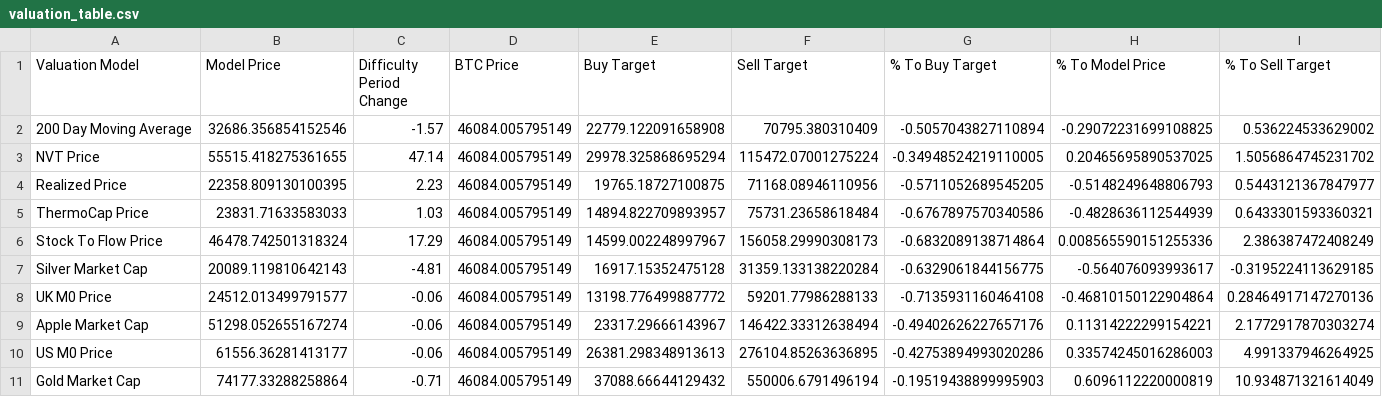
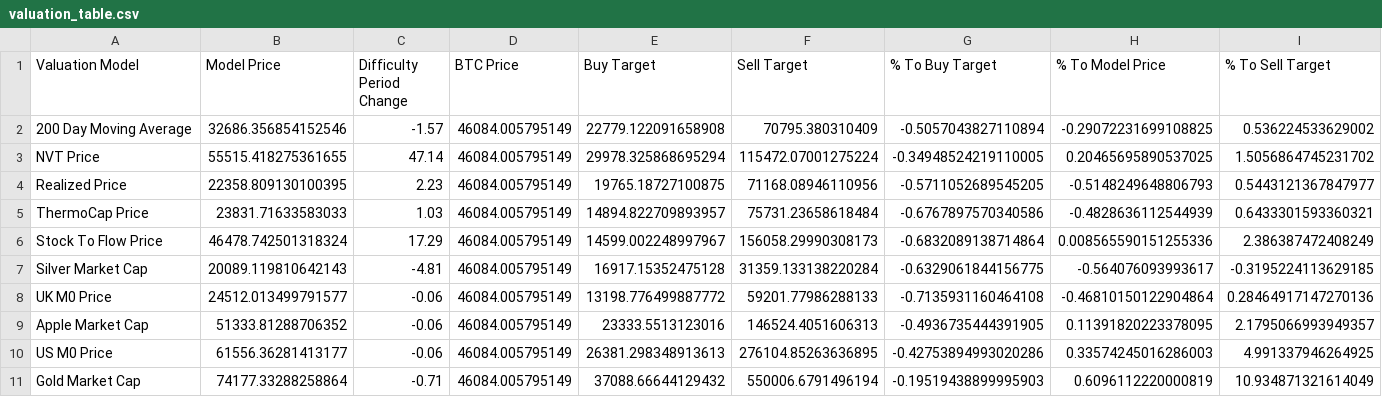
Before and after one commit to SecretSatoshis/Bitcoin-Difficulty-Report, a CSV file: valuation_table.csv, drawn as a sheet.

```diff
--- a/valuation_table.csv
+++ b/valuation_table.csv
@@ -8,3 +8,3 @@ Silver Market Cap,20089.119810642143,-4.81,46084.005795149,16917.15352475128,313
 UK M0 Price,24512.013499791577,-0.06,46084.005795149,13198.776499887772,59201.77986288133,-0.7135931160464108,-0.46810150122904864,0.28464917147270136
-Apple Market Cap,51298.052655167274,-0.06,46084.005795149,23317.29666143967,146422.33312638494,-0.49402626227657176,0.11314222299154221,2.1772917870303274
+Apple Market Cap,51333.81288706352,-0.06,46084.005795149,23333.5513123016,146524.4051606313,-0.4936735444391905,0.11391820223378095,2.1795066993949357
 US M0 Price,61556.36281413177,-0.06,46084.005795149,26381.298348913613,276104.85263636895,-0.42753894993020286,0.33574245016286003,4.991337946264925
```
Also changed, not shown: 1 other file.
